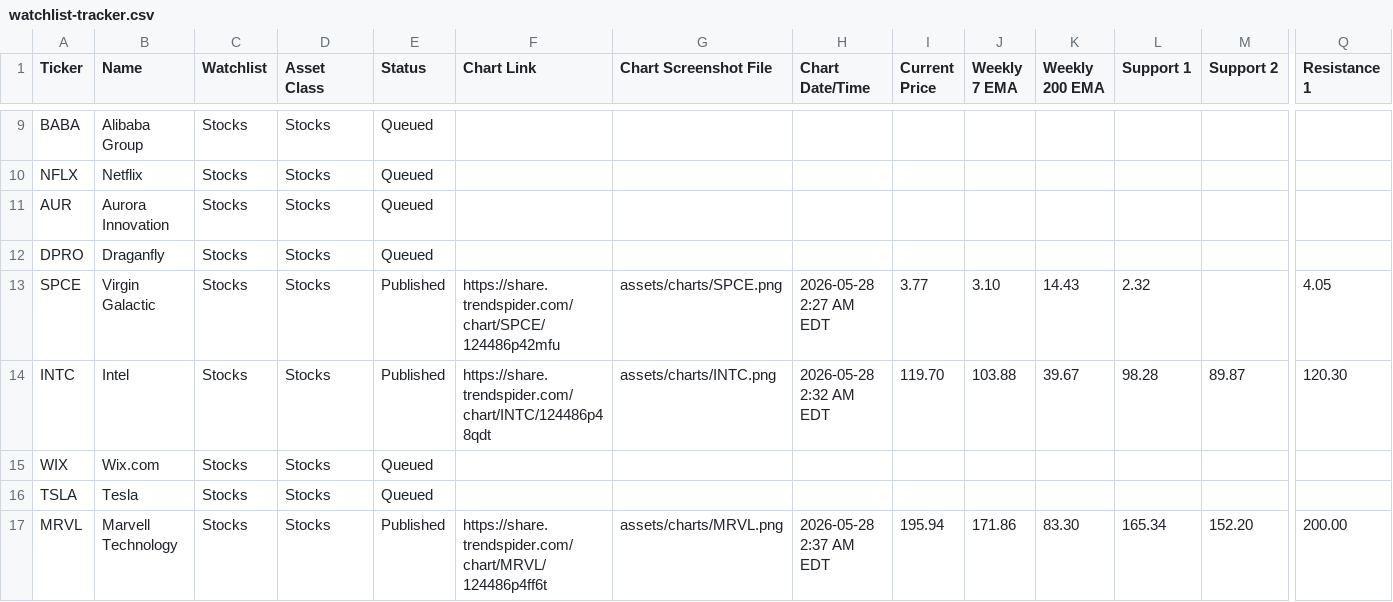
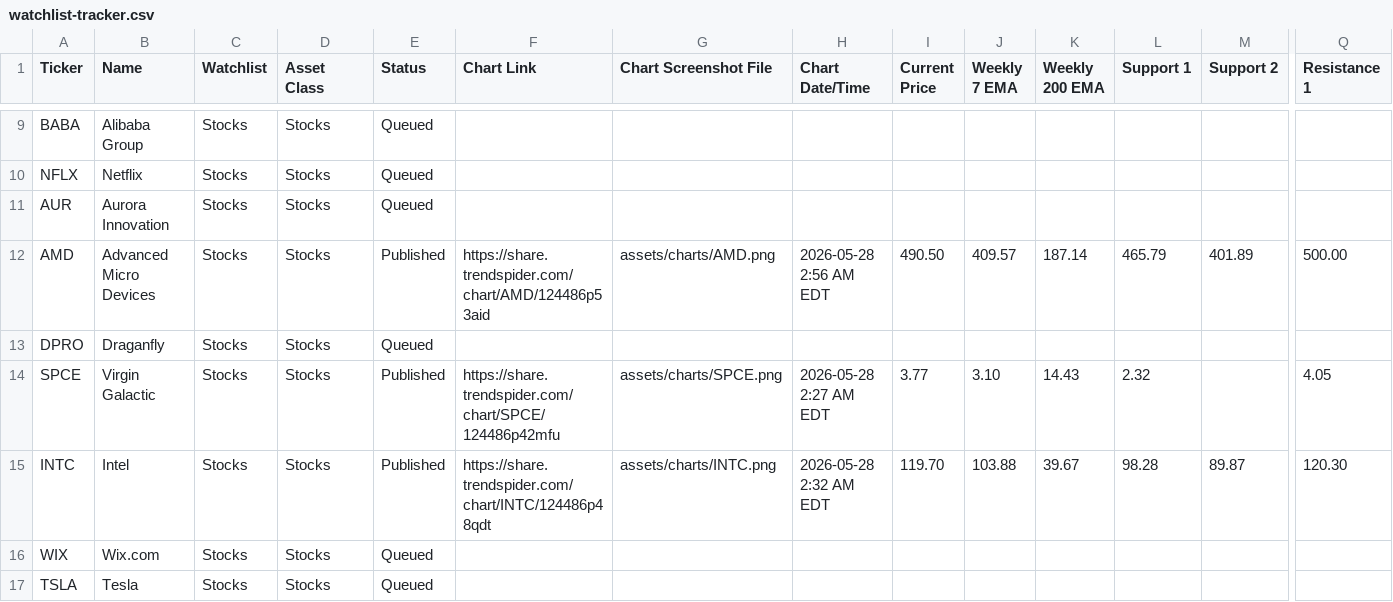
Before and after one commit to naderbot33/chart-champ-portfolio, a CSV file: watchlists/data/watchlist-tracker.csv, drawn as a sheet; only a part is shown, gaps mark what is left out; the shorter side is filled out with more unchanged rows; rows hold the shown columns only; the diff names each change by its address in the sheet, - before the commit and + after, or states it on an @@ line.

```diff
--- a/watchlists/data/watchlist-tracker.csv
+++ b/watchlists/data/watchlist-tracker.csv
+row 12: AMD | Advanced Micro Devices | Stocks | Stocks | Published | https://share.trendspider.com/chart/AMD/124486p53aid | assets/charts/AMD.png | 2026-05-28 2:56 AM EDT | 490.50 | 409.57 | 187.14 | 465.79 | 401.89 | 500.00
```
Also changed, not shown: 1 other file.
